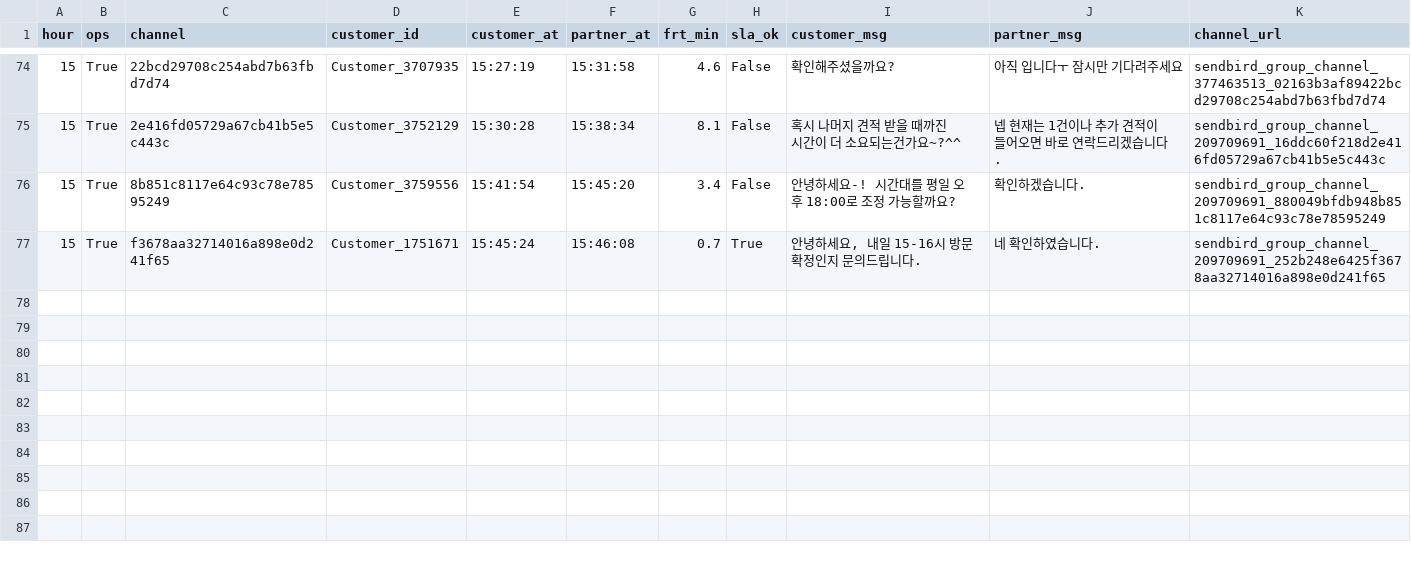
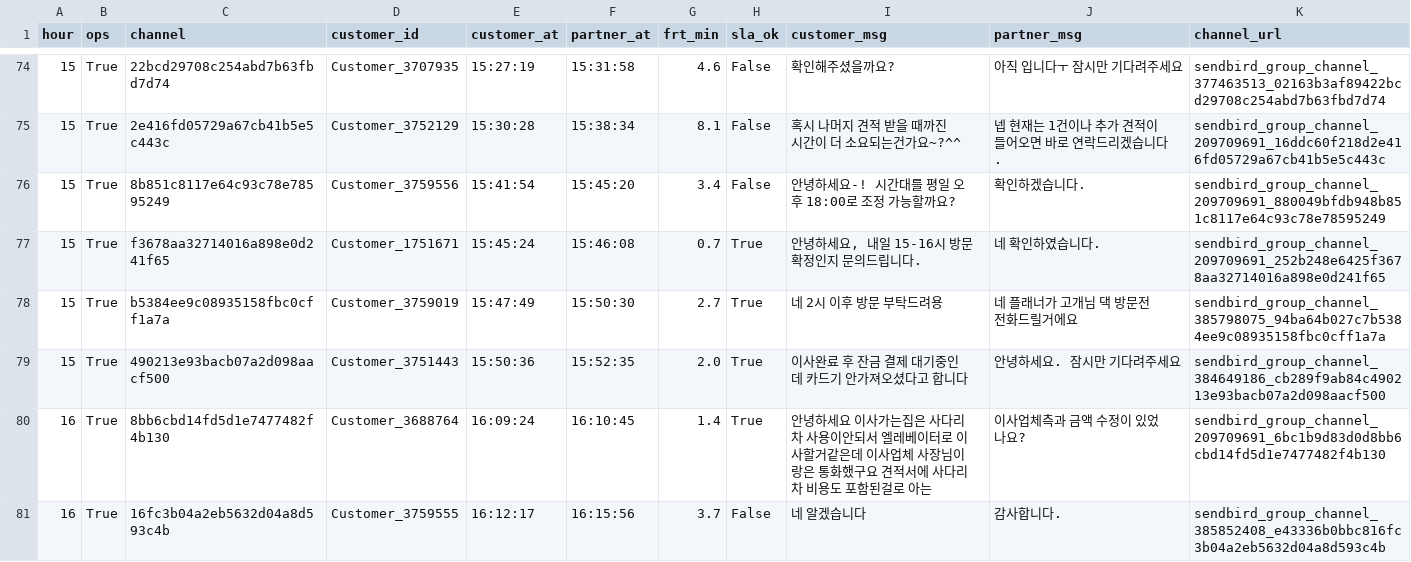
Before and after one commit to miso-cx/moving-by-miso-cx-frt-dashboard, a CSV file: daily/raw/FRT_OPS_RAW_20260803.csv, drawn as a sheet; only a part is shown, gaps mark what is left out.

```diff
--- a/daily/raw/FRT_OPS_RAW_20260803.csv
+++ b/daily/raw/FRT_OPS_RAW_20260803.csv
@@ -77 +77,5 @@
 15,True,f3678aa32714016a898e0d241f65,Customer_1751671,15:45:24,15:46:08,0.7,True,"안녕하세요, 내일 15-16시 방문 확정인지 문의드립니다.",네 확인하였습니다.,sendbird_group_channel_209709691_252b248e6425f3678aa32714016a898e0d241f65
+15,True,b5384ee9c08935158fbc0cff1a7a,Customer_3759019,15:47:49,15:50:30,2.7,True,네 2시 이후 방문 부탁드려용,네 플래너가 고개님 댁 방문전 전화드릴거에요,sendbird_group_channel_385798075_94ba64b027c7b5384ee9c08935158fbc0cff1a7a
+15,True,490213e93bacb07a2d098aacf500,Customer_3751443,15:50:36,15:52:35,2.0,True,이사완료 후 잔금 결제 대기중인데 카드기 안가져오셨다고 합니다,안녕하세요. 잠시만 기다려주세요,sendbird_group_channel_384649186_cb289f9ab84c490213e93bacb07a2d098aacf500
+16,True,8bb6cbd14fd5d1e7477482f4b130,Customer_3688764,16:09:24,16:10:45,1.4,True,안녕하세요 이사가는집은 사다리차 사용이안되서 엘레베이터로 이사할거같은데 이사업체 사장님이랑은 통화했구요 견적서에 사다리차 비용도 포함된걸로 아는,이사업체측과 금액 수정이 있었나요?,sendbird_group_channel_209709691_6bc1b9d83d0d8bb6cbd14fd5d1e7477482f4b130
+16,True,16fc3b04a2eb5632d04a8d593c4b,Customer_3759555,16:12:17,16:15:56,3.7,False,네 알겠습니다,감사합니다.,sendbird_group_channel_385852408_e43336b0bbc816fc3b04a2eb5632d04a8d593c4b
```
Also changed, not shown: daily/raw/FRT_RAW_20260803.csv, 1 other file.
